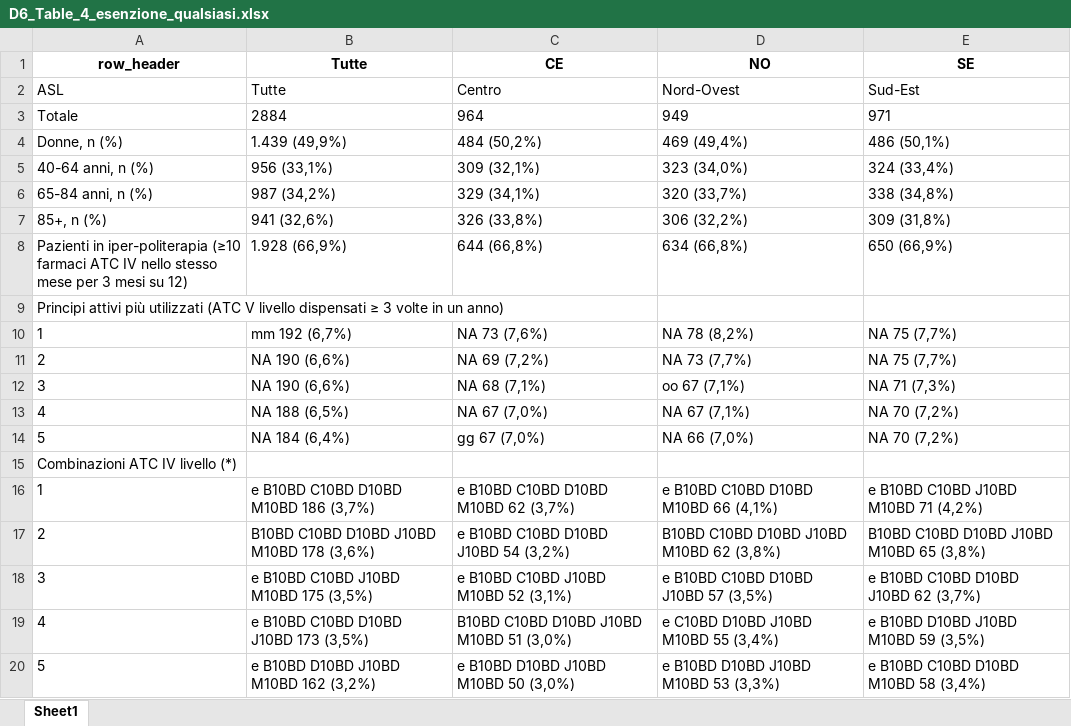
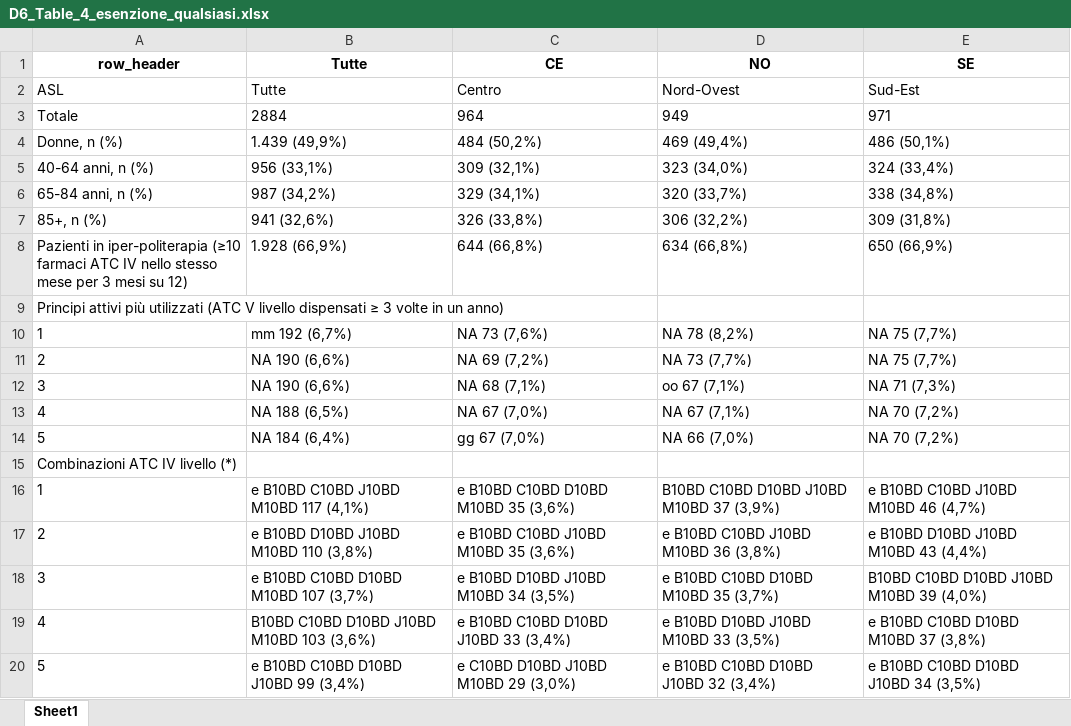
Before and after one commit to CentroRegionaleFVToscana/politerapia, an Excel workbook: i_test/test_D6_Tabella_4_esenzione_2025/g_output/D6_Table_4_esenzione_qualsiasi.xlsx, sheet Sheet1, drawn as a sheet; values as stored, in another font and other column widths than the file's, no borders; the diff names each change by its address in the sheet, - before the commit and + after, or states it on an @@ line.

```diff
--- a/i_test/test_D6_Tabella_4_esenzione_2025/g_output/D6_Table_4_esenzione_qualsiasi.xlsx (sheet Sheet1)
+++ b/i_test/test_D6_Tabella_4_esenzione_2025/g_output/D6_Table_4_esenzione_qualsiasi.xlsx (sheet Sheet1)
-B16 (Tutte): e B10BD C10BD D10BD M10BD 186 (3,7%)
+B16 (Tutte): e B10BD C10BD J10BD M10BD 117 (4,1%)
-C16 (CE): e B10BD C10BD D10BD M10BD 62 (3,7%)
+C16 (CE): e B10BD C10BD D10BD M10BD 35 (3,6%)
-D16 (NO): e B10BD C10BD D10BD M10BD 66 (4,1%)
+D16 (NO): B10BD C10BD D10BD J10BD M10BD 37 (3,9%)
-E16 (SE): e B10BD C10BD J10BD M10BD 71 (4,2%)
+E16 (SE): e B10BD C10BD J10BD M10BD 46 (4,7%)
-B17 (Tutte): B10BD C10BD D10BD J10BD M10BD 178 (3,6%)
+B17 (Tutte): e B10BD D10BD J10BD M10BD 110 (3,8%)
-C17 (CE): e B10BD C10BD D10BD J10BD 54 (3,2%)
+C17 (CE): e B10BD C10BD J10BD M10BD 35 (3,6%)
-D17 (NO): B10BD C10BD D10BD J10BD M10BD 62 (3,8%)
+D17 (NO): e B10BD C10BD J10BD M10BD 36 (3,8%)
-E17 (SE): B10BD C10BD D10BD J10BD M10BD 65 (3,8%)
+E17 (SE): e B10BD D10BD J10BD M10BD 43 (4,4%)
-B18 (Tutte): e B10BD C10BD J10BD M10BD 175 (3,5%)
+B18 (Tutte): e B10BD C10BD D10BD M10BD 107 (3,7%)
-C18 (CE): e B10BD C10BD J10BD M10BD 52 (3,1%)
+C18 (CE): e B10BD D10BD J10BD M10BD 34 (3,5%)
-D18 (NO): e B10BD C10BD D10BD J10BD 57 (3,5%)
+D18 (NO): e B10BD C10BD D10BD M10BD 35 (3,7%)
-E18 (SE): e B10BD C10BD D10BD J10BD 62 (3,7%)
+E18 (SE): B10BD C10BD D10BD J10BD M10BD 39 (4,0%)
-B19 (Tutte): e B10BD C10BD D10BD J10BD 173 (3,5%)
+B19 (Tutte): B10BD C10BD D10BD J10BD M10BD 103 (3,6%)
-C19 (CE): B10BD C10BD D10BD J10BD M10BD 51 (3,0%)
+C19 (CE): e B10BD C10BD D10BD J10BD 33 (3,4%)
-D19 (NO): e C10BD D10BD J10BD M10BD 55 (3,4%)
+D19 (NO): e B10BD D10BD J10BD M10BD 33 (3,5%)
-E19 (SE): e B10BD D10BD J10BD M10BD 59 (3,5%)
+E19 (SE): e B10BD C10BD D10BD M10BD 37 (3,8%)
-B20 (Tutte): e B10BD D10BD J10BD M10BD 162 (3,2%)
+B20 (Tutte): e B10BD C10BD D10BD J10BD 99 (3,4%)
-C20 (CE): e B10BD D10BD J10BD M10BD 50 (3,0%)
+C20 (CE): e C10BD D10BD J10BD M10BD 29 (3,0%)
-D20 (NO): e B10BD D10BD J10BD M10BD 53 (3,3%)
+D20 (NO): e B10BD C10BD D10BD J10BD 32 (3,4%)
-E20 (SE): e B10BD C10BD D10BD M10BD 58 (3,4%)
+E20 (SE): e B10BD C10BD D10BD J10BD 34 (3,5%)
```
Also changed, not shown: i_test/test_D6_Tabella_4_esenzione_2025/g_output/D6_Table_4_cardiocircolatoria.xlsx, i_test/test_D6_Tabella_4_esenzione_2025/g_output/D6_Table_4_gastroenterologica.xlsx, 25 other files.
